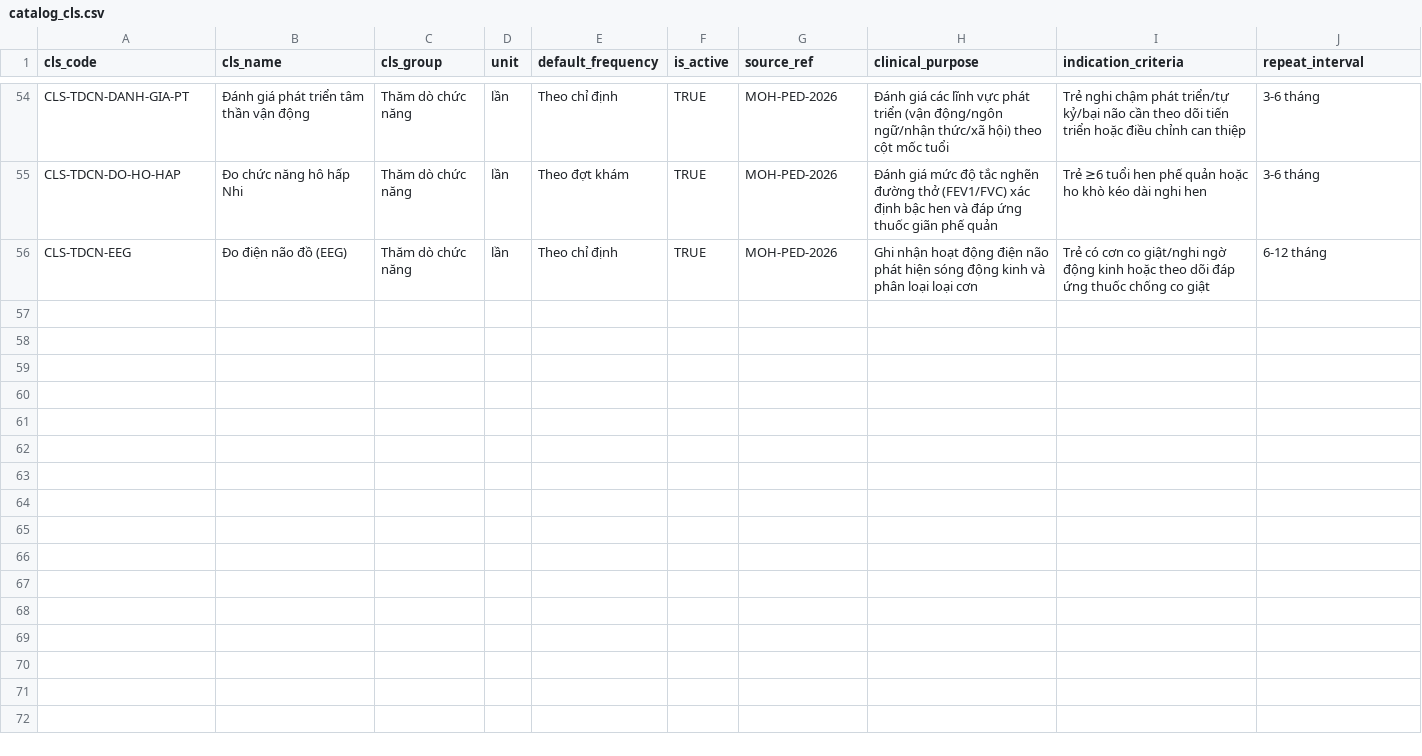
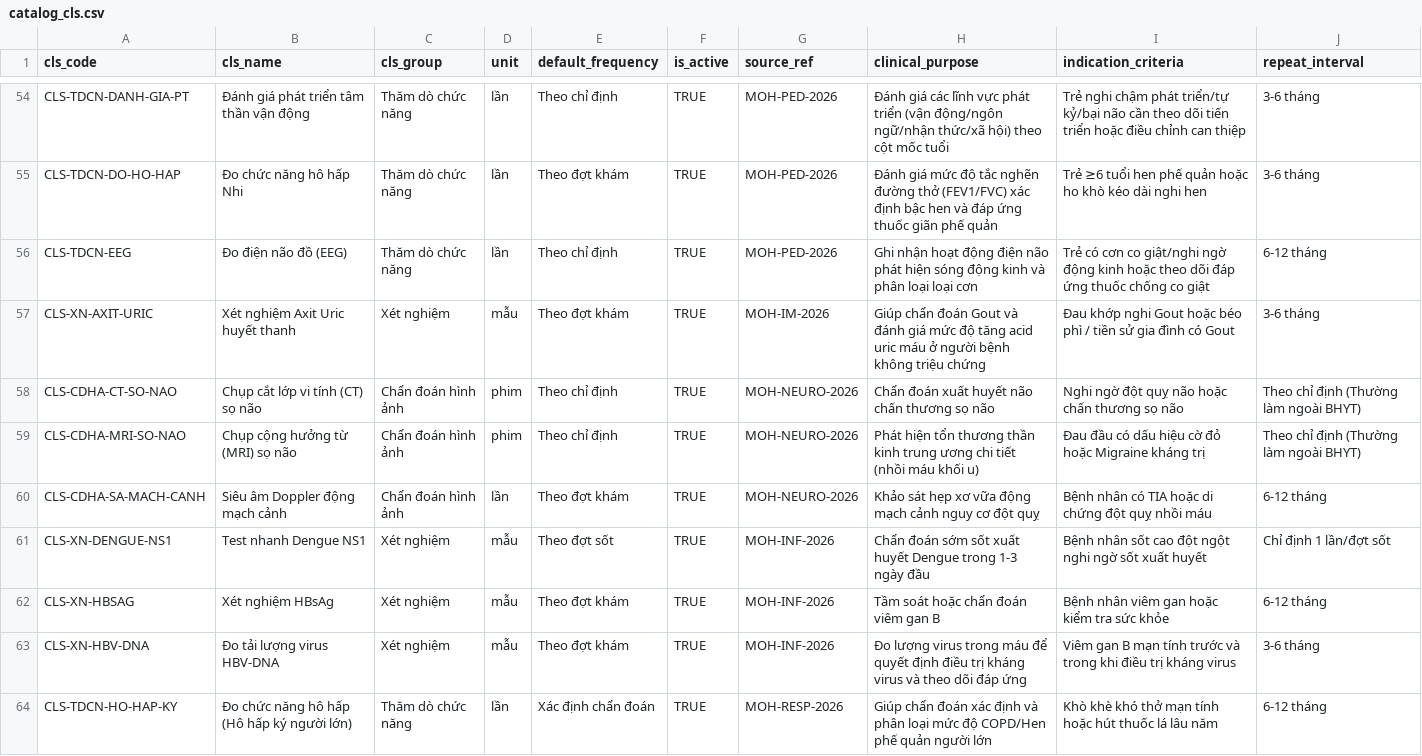
Before and after one commit to tienmed/app-BHXH, a CSV file: seeds/google-sheets-pilot/catalog_cls.csv, drawn as a sheet; only a part is shown, gaps mark what is left out; the diff covers the shown part only.

```diff
--- a/seeds/google-sheets-pilot/catalog_cls.csv
+++ b/seeds/google-sheets-pilot/catalog_cls.csv
@@ -56 +56,9 @@ CLS-TDCN-DO-HO-HAP,Đo chức năng hô hấp Nhi,Thăm dò chức năng,lần,T
 CLS-TDCN-EEG,Đo điện não đồ (EEG),Thăm dò chức năng,lần,Theo chỉ định,TRUE,MOH-PED-2026,Ghi nhận hoạt động điện não phát hiện sóng động kinh và phân loại loại cơn,Trẻ có cơn co giật/nghi ngờ động kinh hoặc theo dõi đáp ứng thuốc chống co giật,6-12 tháng
+CLS-XN-AXIT-URIC,Xét nghiệm Axit Uric huyết thanh,Xét nghiệm,mẫu,Theo đợt khám,TRUE,MOH-IM-2026,Giúp chẩn đoán Gout và đánh giá mức độ tăng acid uric máu ở người bệnh không triệu chứng,Đau khớp nghi Gout hoặc béo phì / tiền sử gia đình có Gout,3-6 tháng
+CLS-CDHA-CT-SO-NAO,Chụp cắt lớp vi tính (CT) sọ não,Chẩn đoán hình ảnh,phim,Theo chỉ định,TRUE,MOH-NEURO-2026,Chẩn đoán xuất huyết não chấn thương sọ não,Nghi ngờ đột quỵ não hoặc chấn thương sọ não,Theo chỉ định (Thường làm ngoài BHYT)
+CLS-CDHA-MRI-SO-NAO,Chụp cộng hưởng từ (MRI) sọ não,Chẩn đoán hình ảnh,phim,Theo chỉ định,TRUE,MOH-NEURO-2026,Phát hiện tổn thương thần kinh trung ương chi tiết (nhồi máu khối u),Đau đầu có dấu hiệu cờ đỏ hoặc Migraine kháng trị,Theo chỉ định (Thường làm ngoài BHYT)
+CLS-CDHA-SA-MACH-CANH,Siêu âm Doppler động mạch cảnh,Chẩn đoán hình ảnh,lần,Theo đợt khám,TRUE,MOH-NEURO-2026,Khảo sát hẹp xơ vữa động mạch cảnh nguy cơ đột quỵ,Bệnh nhân có TIA hoặc di chứng đột quỵ nhồi máu,6-12 tháng
+CLS-XN-DENGUE-NS1,Test nhanh Dengue NS1,Xét nghiệm,mẫu,Theo đợt sốt,TRUE,MOH-INF-2026,Chẩn đoán sớm sốt xuất huyết Dengue trong 1-3 ngày đầu,Bệnh nhân sốt cao đột ngột nghi ngờ sốt xuất huyết,Chỉ định 1 lần/đợt sốt
+CLS-XN-HBSAG,Xét nghiệm HBsAg,Xét nghiệm,mẫu,Theo đợt khám,TRUE,MOH-INF-2026,Tầm soát hoặc chẩn đoán viêm gan B,Bệnh nhân viêm gan hoặc kiểm tra sức khỏe,6-12 tháng
+CLS-XN-HBV-DNA,Đo tải lượng virus HBV-DNA,Xét nghiệm,mẫu,Theo đợt khám,TRUE,MOH-INF-2026,Đo lượng virus trong máu để quyết định điều trị kháng virus và theo dõi đáp ứng,Viêm gan B mạn tính trước và trong khi điều trị kháng virus,3-6 tháng
+CLS-TDCN-HO-HAP-KY,Đo chức năng hô hấp (Hô hấp ký người lớn),Thăm dò chức năng,lần,Xác định chẩn đoán,TRUE,MOH-RESP-2026,Giúp chẩn đoán xác định và phân loại mức độ COPD/Hen phế quản người lớn,Khò khè khó thở mạn tính hoặc hút thuốc lá lâu năm,6-12 tháng
```
Also changed, not shown: 7 added rows elsewhere in this file, seeds/google-sheets-pilot/catalog_icd.csv, seeds/google-sheets-pilot/protocol_header.csv, 3 other files.
